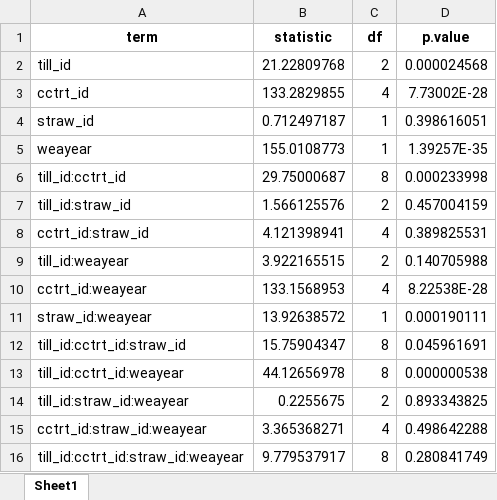
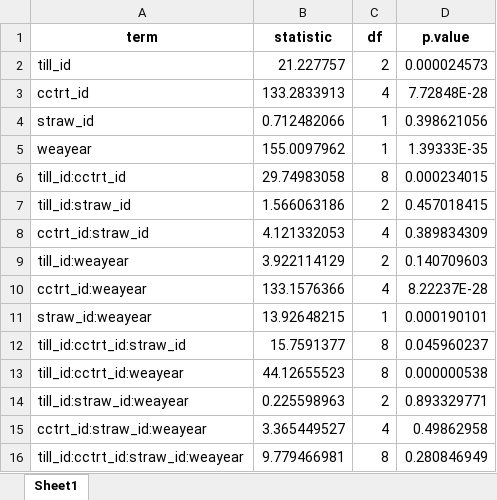
Before and after one commit to vanichols/ghproj_CENTS, an Excel workbook: data/stats/supp_tables/fallcover-soilcover-anova.xlsx, sheet Sheet1, drawn as a sheet; values as stored, in another font and other column widths than the file's, no borders; the diff names each change by its address in the sheet, - before the commit and + after, or states it on an @@ line.

```diff
--- a/data/stats/supp_tables/fallcover-soilcover-anova.xlsx (sheet Sheet1)
+++ b/data/stats/supp_tables/fallcover-soilcover-anova.xlsx (sheet Sheet1)
-B2 (statistic): 21.22809768
+B2 (statistic): 21.227757
-D2 (p.value): 0.000024568
+D2 (p.value): 0.000024573
-B3 (statistic): 133.2829855
+B3 (statistic): 133.2833913
-D3 (p.value): 7.73002E-28
+D3 (p.value): 7.72848E-28
-B4 (statistic): 0.712497187
+B4 (statistic): 0.712482066
-D4 (p.value): 0.398616051
+D4 (p.value): 0.398621056
-B5 (statistic): 155.0108773
+B5 (statistic): 155.0097962
-D5 (p.value): 1.39257E-35
+D5 (p.value): 1.39333E-35
-B6 (statistic): 29.75000687
+B6 (statistic): 29.74983058
-D6 (p.value): 0.000233998
+D6 (p.value): 0.000234015
-B7 (statistic): 1.566125576
+B7 (statistic): 1.566063186
-D7 (p.value): 0.457004159
+D7 (p.value): 0.457018415
-B8 (statistic): 4.121398941
+B8 (statistic): 4.121332053
-D8 (p.value): 0.389825531
+D8 (p.value): 0.389834309
-B9 (statistic): 3.922165515
+B9 (statistic): 3.922114129
-D9 (p.value): 0.140705988
+D9 (p.value): 0.140709603
-B10 (statistic): 133.1568953
+B10 (statistic): 133.1576366
-D10 (p.value): 8.22538E-28
+D10 (p.value): 8.22237E-28
-B11 (statistic): 13.92638572
+B11 (statistic): 13.92648215
-D11 (p.value): 0.000190111
+D11 (p.value): 0.000190101
-B12 (statistic): 15.75904347
+B12 (statistic): 15.7591377
-D12 (p.value): 0.045961691
+D12 (p.value): 0.045960237
-B13 (statistic): 44.12656978
+B13 (statistic): 44.12655523
-B14 (statistic): 0.2255675
+B14 (statistic): 0.225598963
-D14 (p.value): 0.893343825
+D14 (p.value): 0.893329771
-B15 (statistic): 3.365368271
+B15 (statistic): 3.365449527
-D15 (p.value): 0.498642288
+D15 (p.value): 0.49862958
-B16 (statistic): 9.779537917
+B16 (statistic): 9.779466981
-D16 (p.value): 0.280841749
+D16 (p.value): 0.280846949
```
Also changed, not shown: data/stats/supp_tables/fallcover-cc-anova.xlsx, data/stats/supp_tables/fallcover-cc-cc-estimates.xlsx, 36 other files.
